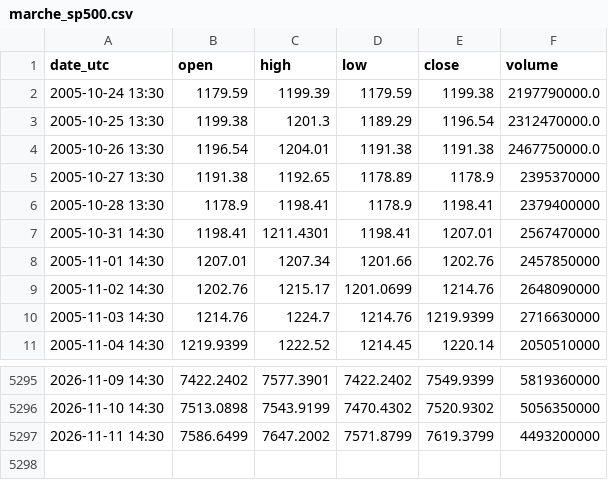
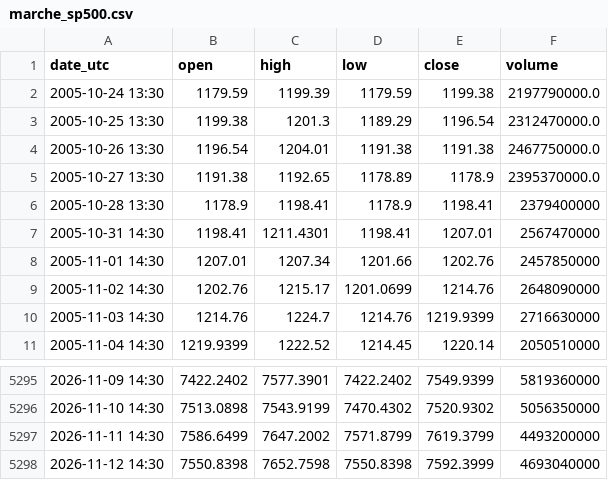
Before and after one commit to nnnnnnnnnn0/trading-or-, a CSV file: data/marche_sp500.csv, drawn as a sheet; only a part is shown, gaps mark what is left out.

```diff
--- a/data/marche_sp500.csv
+++ b/data/marche_sp500.csv
@@ -4,3 +4,3 @@ date_utc,open,high,low,close,volume
 2005-10-26 13:30,1196.54,1204.01,1191.38,1191.38,2467750000.0
-2005-10-27 13:30,1191.38,1192.65,1178.89,1178.9,2395370000
+2005-10-27 13:30,1191.38,1192.65,1178.89,1178.9,2395370000.0
 2005-10-28 13:30,1178.9,1198.41,1178.9,1198.41,2379400000
@@ -5297 +5297,2 @@ date_utc,open,high,low,close,volume
 2026-11-11 14:30,7586.6499,7647.2002,7571.8799,7619.3799,4493200000
+2026-11-12 14:30,7550.8398,7652.7598,7550.8398,7592.3999,4693040000
```
Also changed, not shown: data/marche_cuivre.csv, data/marche_mineurs_or.csv, 8 other files.
